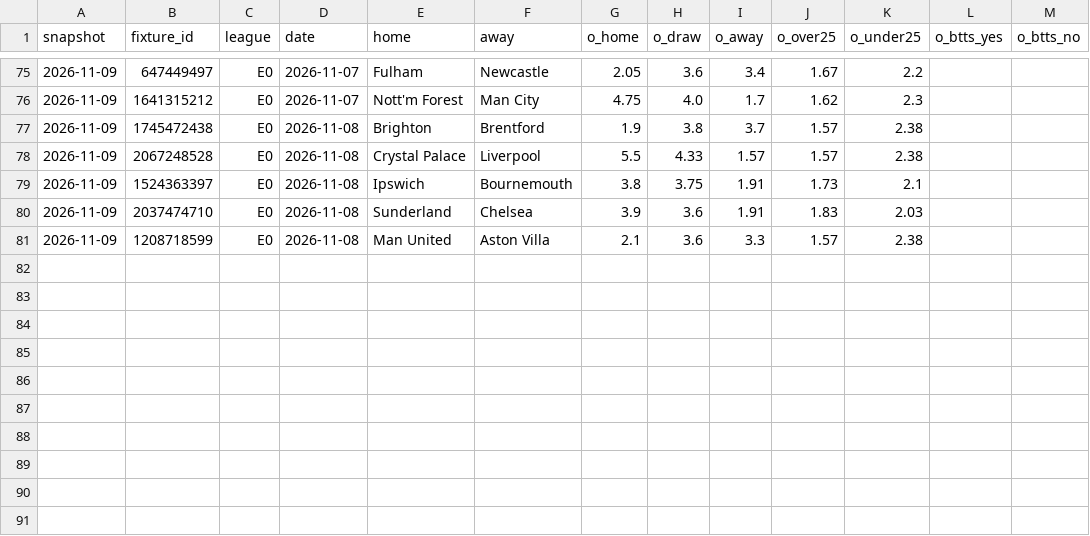
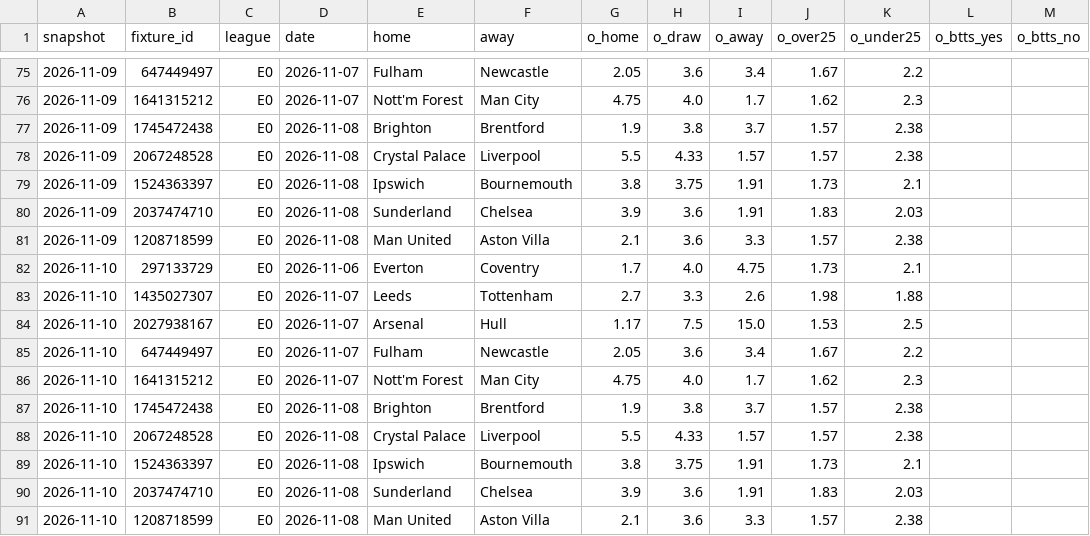
Before and after one commit to safe-n/flask-football-app, a CSV file: history/odds/E0.csv, drawn as a sheet; only a part is shown, gaps mark what is left out.

```diff
--- a/history/odds/E0.csv
+++ b/history/odds/E0.csv
@@ -81 +81,11 @@ snapshot,fixture_id,league,date,home,away,o_home,o_draw,o_away,o_over25,o_under2
 2026-11-09,1208718599,E0,2026-11-08,Man United,Aston Villa,2.1,3.6,3.3,1.57,2.38,,
+2026-11-10,297133729,E0,2026-11-06,Everton,Coventry,1.7,4.0,4.75,1.73,2.1,,
+2026-11-10,1435027307,E0,2026-11-07,Leeds,Tottenham,2.7,3.3,2.6,1.98,1.88,,
+2026-11-10,2027938167,E0,2026-11-07,Arsenal,Hull,1.17,7.5,15.0,1.53,2.5,,
+2026-11-10,647449497,E0,2026-11-07,Fulham,Newcastle,2.05,3.6,3.4,1.67,2.2,,
+2026-11-10,1641315212,E0,2026-11-07,Nott'm Forest,Man City,4.75,4.0,1.7,1.62,2.3,,
+2026-11-10,1745472438,E0,2026-11-08,Brighton,Brentford,1.9,3.8,3.7,1.57,2.38,,
+2026-11-10,2067248528,E0,2026-11-08,Crystal Palace,Liverpool,5.5,4.33,1.57,1.57,2.38,,
+2026-11-10,1524363397,E0,2026-11-08,Ipswich,Bournemouth,3.8,3.75,1.91,1.73,2.1,,
+2026-11-10,2037474710,E0,2026-11-08,Sunderland,Chelsea,3.9,3.6,1.91,1.83,2.03,,
+2026-11-10,1208718599,E0,2026-11-08,Man United,Aston Villa,2.1,3.6,3.3,1.57,2.38,,
```
Also changed, not shown: history/odds/D1.csv, history/odds/I1.csv, 6 other files.
